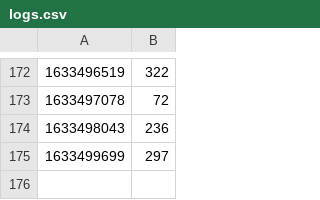
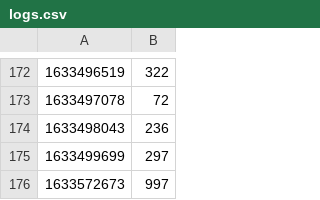
Before and after one commit to vNaonLu/leetcode-daily, a CSV file: src/logs.csv, drawn as a sheet; only a part is shown, gaps mark what is left out; the diff names each change by its address in the sheet, - before the commit and + after, or states it on an @@ line.

```diff
--- a/src/logs.csv
+++ b/src/logs.csv
+row 176: 1633572673 | 997
```
Also changed, not shown: src/questions_list.csv, 6 other files.
